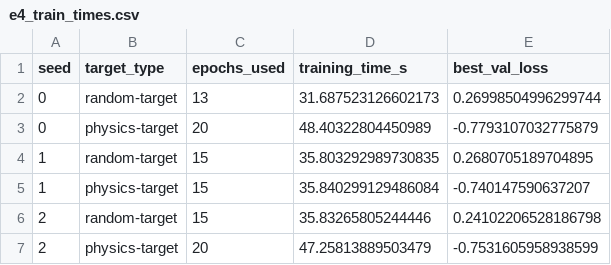
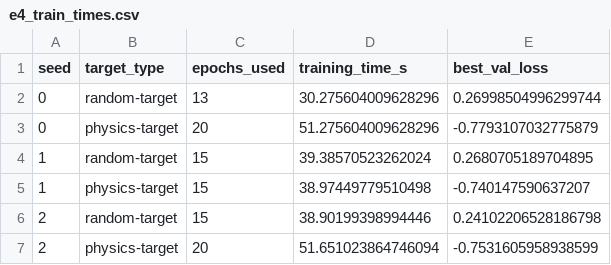
Before and after one commit to sulaimankudaimi/AcousticMonster, a CSV file: results/E4/e4_train_times.csv, drawn as a sheet.

```diff
--- a/results/E4/e4_train_times.csv
+++ b/results/E4/e4_train_times.csv
@@ -1,7 +1,7 @@
 seed,target_type,epochs_used,training_time_s,best_val_loss
-0,random-target,13,31.687523126602173,0.26998504996299744
-0,physics-target,20,48.40322804450989,-0.7793107032775879
-1,random-target,15,35.803292989730835,0.2680705189704895
-1,physics-target,15,35.840299129486084,-0.740147590637207
-2,random-target,15,35.83265805244446,0.24102206528186798
-2,physics-target,20,47.25813889503479,-0.7531605958938599
+0,random-target,13,30.275604009628296,0.26998504996299744
+0,physics-target,20,51.275604009628296,-0.7793107032775879
+1,random-target,15,39.38570523262024,0.2680705189704895
+1,physics-target,15,38.97449779510498,-0.740147590637207
+2,random-target,15,38.90199398994446,0.24102206528186798
+2,physics-target,20,51.651023864746094,-0.7531605958938599
```
Also changed, not shown: results/E4/e4_metrics.csv, 24 other files.
